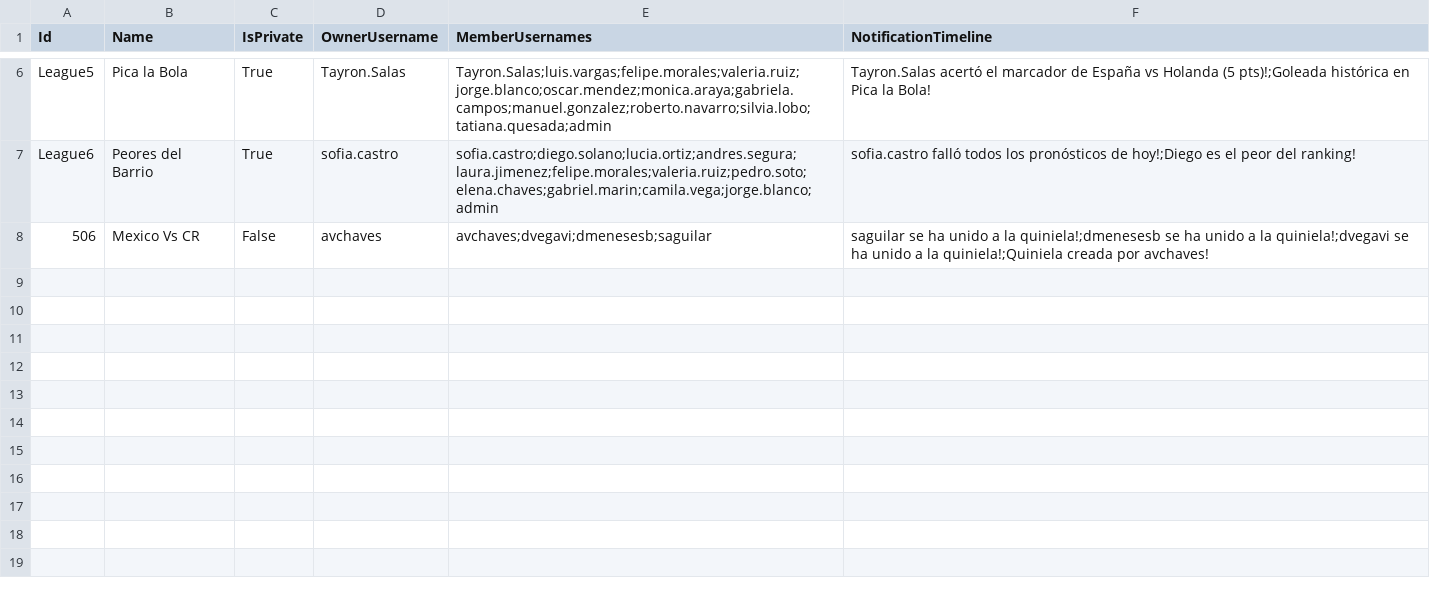
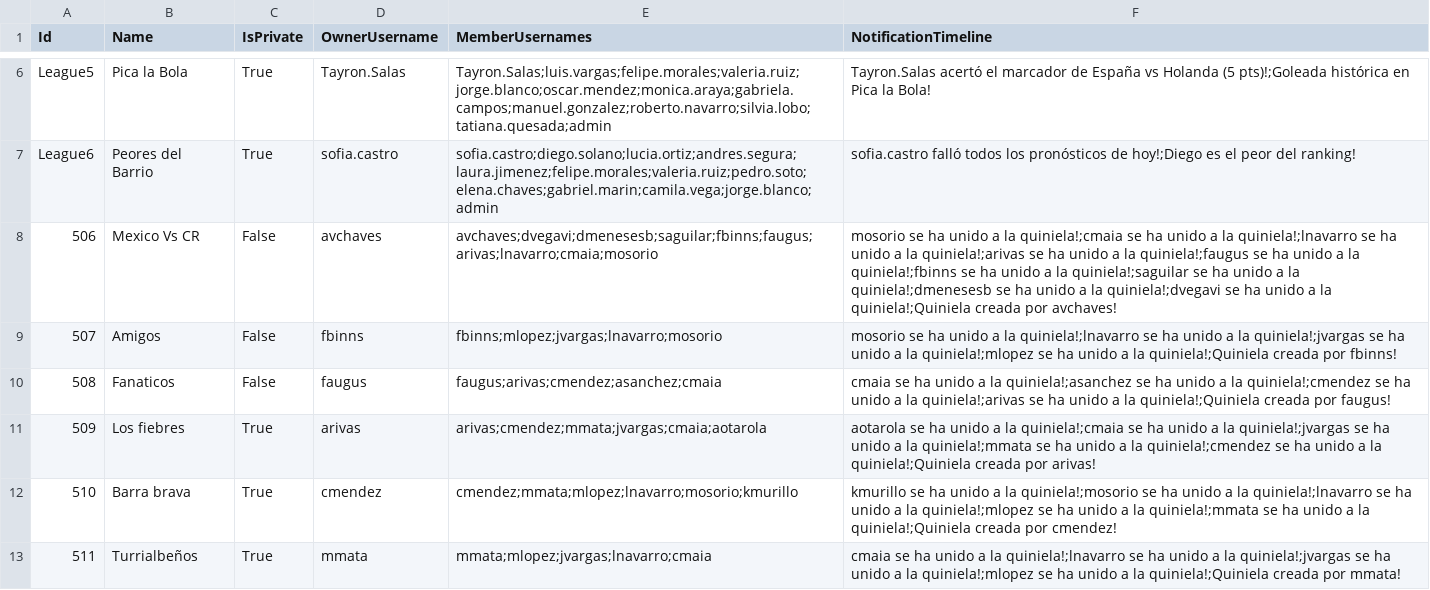
Before and after one commit to avchaves630/Quiniegol, a CSV file: Quiniegol/Data/quinielas.csv, drawn as a sheet; only a part is shown, gaps mark what is left out.

```diff
--- a/Quiniegol/Data/quinielas.csv
+++ b/Quiniegol/Data/quinielas.csv
@@ -7,2 +7,7 @@ League5,Pica la Bola,True,Tayron.Salas,Tayron.Salas;luis.vargas;felipe.morales;v
 League6,Peores del Barrio,True,sofia.castro,sofia.castro;diego.solano;lucia.ortiz;andres.segura;laura.jimenez;felipe.morales;valeria.ruiz;pedro.soto;elena.chaves;gabriel.marin;camila.vega;jorge.blanco;admin,sofia.castro falló todos los pronósticos de hoy!;Diego es el peor del ranking!
-506,Mexico Vs CR,False,avchaves,avchaves;dvegavi;dmenesesb;saguilar,saguilar se ha unido a la quiniela!;dmenesesb se ha unido a la quiniela!;dvegavi se ha unido a la quiniela!;Quiniela creada por avchaves!
+506,Mexico Vs CR,False,avchaves,avchaves;dvegavi;dmenesesb;saguilar;fbinns;faugus;arivas;lnavarro;cmaia;mosorio,mosorio se ha unido a la quiniela!;cmaia se ha unido a la quiniela!;lnavarro se ha unido a la quiniela!;arivas se ha unido a la quiniela!;faugus se ha unido a la quiniela!;fbinns se ha unido a la quiniela!;saguilar se ha unido a la quiniela!;dmenesesb se ha unido a la quiniela!;dvegavi se ha unido a la quiniela!;Quiniela creada por avchaves!
+507,Amigos,False,fbinns,fbinns;mlopez;jvargas;lnavarro;mosorio,mosorio se ha unido a la quiniela!;lnavarro se ha unido a la quiniela!;jvargas se ha unido a la quiniela!;mlopez se ha unido a la quiniela!;Quiniela creada por fbinns!
+508,Fanaticos,False,faugus,faugus;arivas;cmendez;asanchez;cmaia,cmaia se ha unido a la quiniela!;asanchez se ha unido a la quiniela!;cmendez se ha unido a la quiniela!;arivas se ha unido a la quiniela!;Quiniela creada por faugus!
+509,Los fiebres,True,arivas,arivas;cmendez;mmata;jvargas;cmaia;aotarola,aotarola se ha unido a la quiniela!;cmaia se ha unido a la quiniela!;jvargas se ha unido a la quiniela!;mmata se ha unido a la quiniela!;cmendez se ha unido a la quiniela!;Quiniela creada por arivas!
+510,Barra brava,True,cmendez,cmendez;mmata;mlopez;lnavarro;mosorio;kmurillo,kmurillo se ha unido a la quiniela!;mosorio se ha unido a la quiniela!;lnavarro se ha unido a la quiniela!;mlopez se ha unido a la quiniela!;mmata se ha unido a la quiniela!;Quiniela creada por cmendez!
+511,Turrialbeños,True,mmata,mmata;mlopez;jvargas;lnavarro;cmaia,cmaia se ha unido a la quiniela!;lnavarro se ha unido a la quiniela!;jvargas se ha unido a la quiniela!;mlopez se ha unido a la quiniela!;Quiniela creada por mmata!
```
Also changed, not shown: Quiniegol/Data/matches.csv, Quiniegol/Data/predictions.csv, 3 other files.
